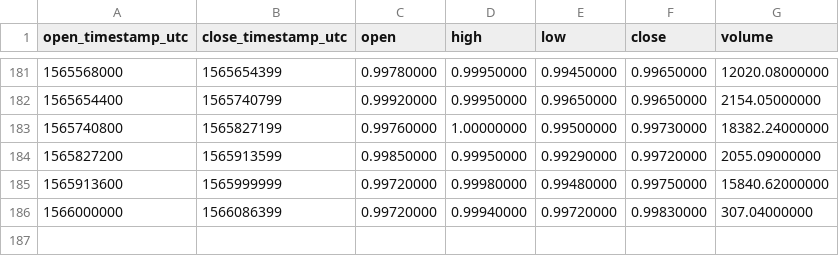
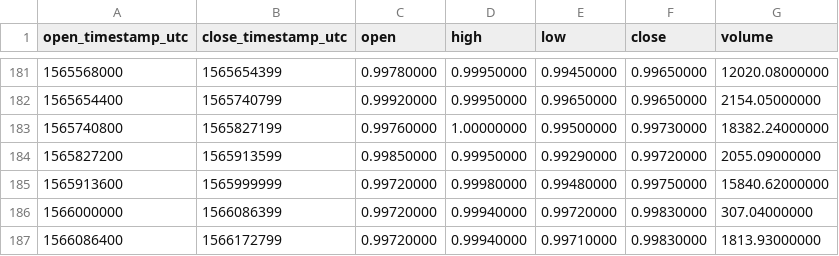
Before and after one commit to cryptobigbro/binance-USDSPAX, a CSV file: binance-USDSPAX-1d.csv, drawn as a sheet; only a part is shown, gaps mark what is left out.

```diff
--- a/binance-USDSPAX-1d.csv
+++ b/binance-USDSPAX-1d.csv
@@ -186 +186,2 @@ open_timestamp_utc,close_timestamp_utc,open,high,low,close,volume
 1566000000,1566086399,0.99720000,0.99940000,0.99720000,0.99830000,307.04000000
+1566086400,1566172799,0.99720000,0.99940000,0.99710000,0.99830000,1813.93000000
```
Also changed, not shown: binance-USDSPAX-1h.csv.
